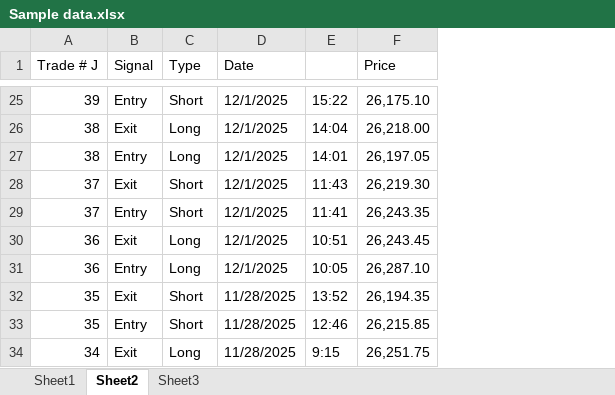
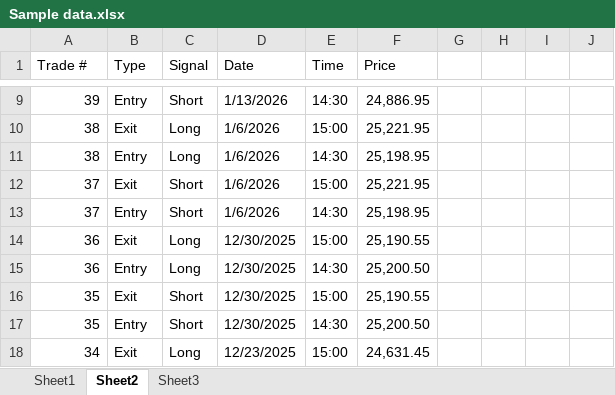
Before and after one commit to doulatdutta/options-backtest, an Excel workbook: data/Sample data.xlsx, sheet Sheet2, drawn as a sheet; only a part is shown, gaps mark what is left out; values as stored, in another font and other column widths than the file's, no cell formats; removed rows and columns are numbered as before the commit, all else as after; the diff covers the shown part only; the diff names each change by its address in the sheet, - before the commit and + after, or states it on an @@ line.

```diff
--- a/data/Sample data.xlsx (sheet Sheet2)
+++ b/data/Sample data.xlsx (sheet Sheet2)
-column E, rows 25-34: 15:22 | 14:04 | 14:01 | 11:43 | 11:41 | 10:51 | 10:05 | 13:52 | 12:46 | 9:15
+column E (Time), rows 9-18: 14:30 | 15:00 | 14:30 | 15:00 | 14:30 | 15:00 | 14:30 | 15:00 | 14:30 | 15:00
+column G, empty
+column H, empty
+column I, empty
+column J, empty
-A1: Trade # J
+A1: Trade #
-B1: Signal
+B1: Type
-C1: Type
+C1: Signal
-D9 (Date): 12/1/2025
+D9 (Date): 1/13/2026
-F9 (Price): 26,175.10
+F9 (Price): 24,886.95
-D10:D13 (Date): 12/1/2025
+D10:D13 (Date): 1/6/2026
-F10 (Price): 26,218.00
+F10 (Price): 25,221.95
-F11 (Price): 26,197.05
+F11 (Price): 25,198.95
-F12 (Price): 26,219.30
+F12 (Price): 25,221.95
-F13 (Price): 26,243.35
+F13 (Price): 25,198.95
-D14:D15 (Date): 12/1/2025
+D14:D15 (Date): 12/30/2025
-F14 (Price): 26,243.45
+F14 (Price): 25,190.55
-F15 (Price): 26,287.10
+F15 (Price): 25,200.50
-D16:D17 (Date): 11/28/2025
+D16:D17 (Date): 12/30/2025
-F16 (Price): 26,194.35
+F16 (Price): 25,190.55
-F17 (Price): 26,215.85
+F17 (Price): 25,200.50
-D18 (Date): 11/28/2025
+D18 (Date): 12/23/2025
-F18 (Price): 26,251.75
+F18 (Price): 24,631.45
```
Also changed, not shown: other rows of this sheet, sheet Sheet3, sheet Sheet1, cell formats, formulas that keep their value, input_times.xlsx, output_with_nifty.xlsx, 21 other files.
